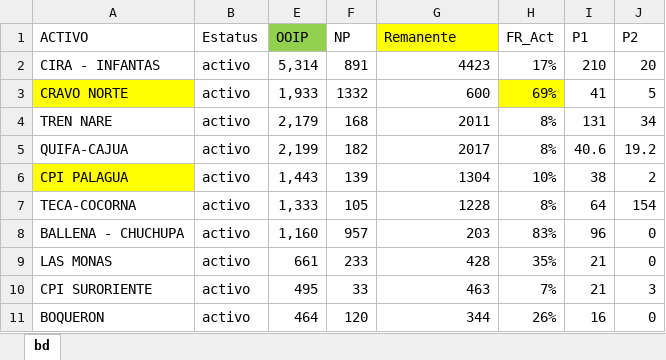
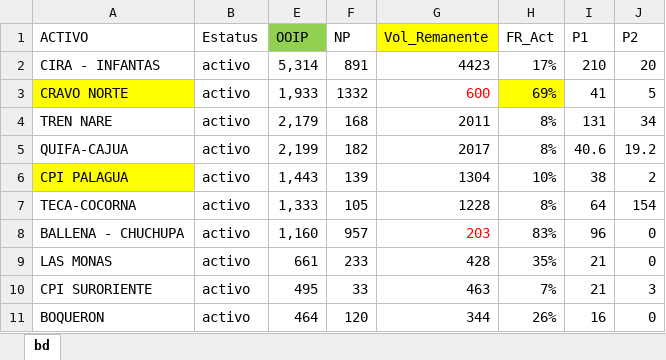
Before and after one commit to jorgemedina87/Priorizacion, an Excel workbook: bd/PRIORIZACION_ACTIVOS_R_V.xlsx, sheet bd, drawn as a sheet; only a part is shown; values as stored, in another font and other column widths than the file's, no borders; the diff names each change by its address in the sheet, - before the commit and + after, or states it on an @@ line.

Commit message:
Add files via upload

```diff
--- a/bd/PRIORIZACION_ACTIVOS_R_V.xlsx (sheet bd)
+++ b/bd/PRIORIZACION_ACTIVOS_R_V.xlsx (sheet bd)
-G1: Remanente
+G1: Vol_Remanente
-G3 text colour: black
+G3 text colour: #FF0000
-G8 text colour: black
+G8 text colour: #FF0000
```
